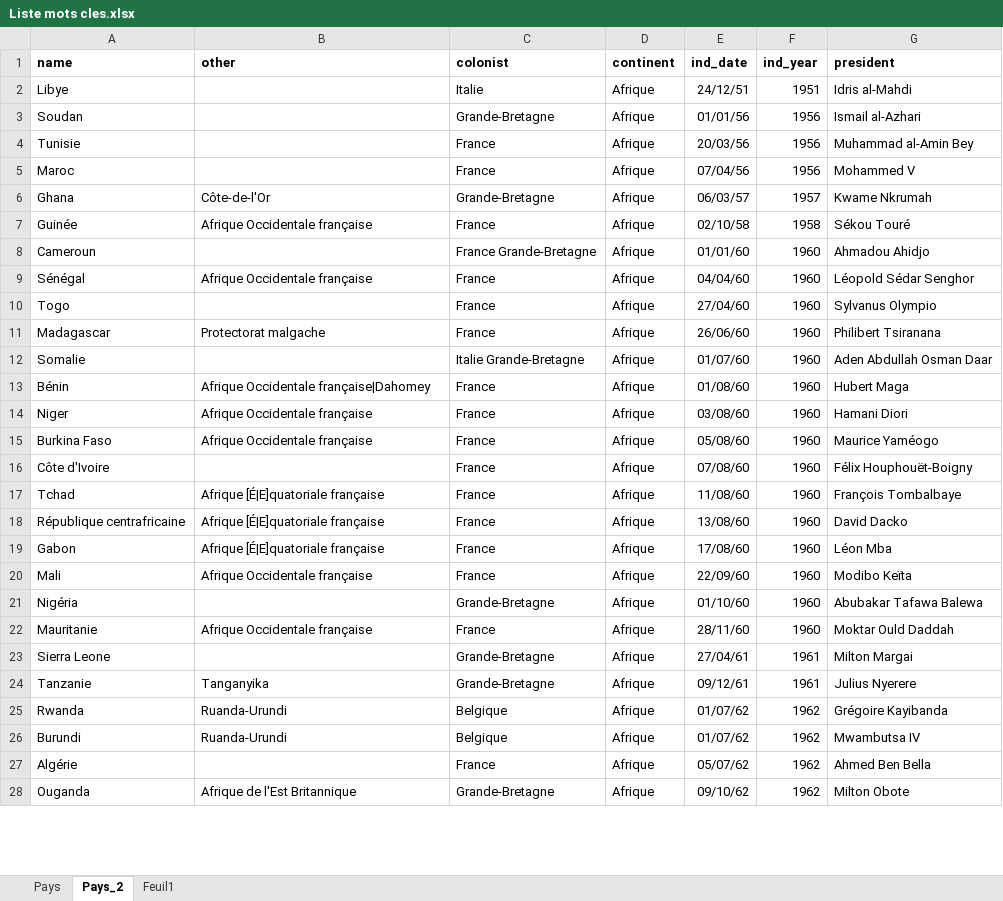
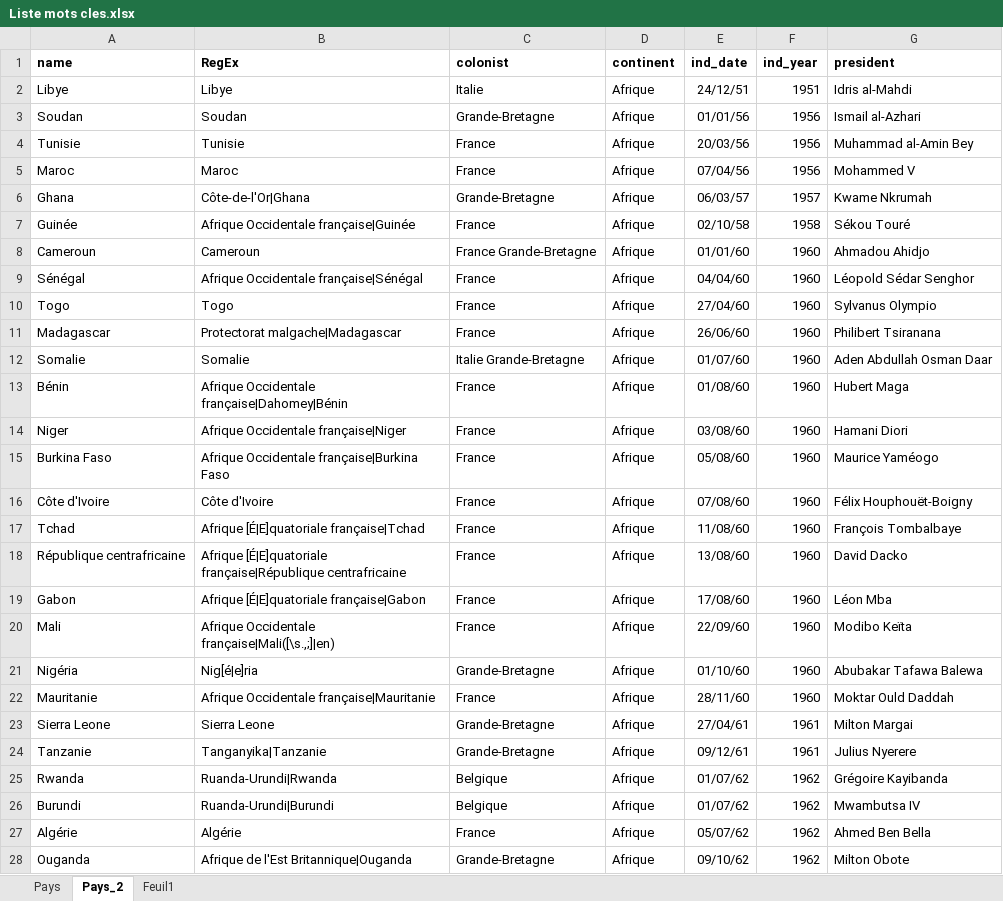
Before and after one commit to cipri-tom/decolonisations, an Excel workbook: Liste mots cles.xlsx, sheet Pays_2, drawn as a sheet; only a part is shown; values as stored, in another font and other column widths than the file's, no borders; the diff covers the shown part only; the diff names each change by its address in the sheet, - before the commit and + after, or states it on an @@ line.

Commit message:
changed the list to contain RegEx only

```diff
--- a/Liste mots cles.xlsx (sheet Pays_2)
+++ b/Liste mots cles.xlsx (sheet Pays_2)
-B1: other
+B1: RegEx
-B2 (RegEx): (empty)
+B2 (RegEx): Libye
-B3 (RegEx): (empty)
+B3 (RegEx): Soudan
-B4 (RegEx): (empty)
+B4 (RegEx): Tunisie
-B5 (RegEx): (empty)
+B5 (RegEx): Maroc
-B6 (RegEx): Côte-de-l'Or
+B6 (RegEx): Côte-de-l'Or|Ghana
-B7 (RegEx): Afrique Occidentale française
+B7 (RegEx): Afrique Occidentale française|Guinée
-B8 (RegEx): (empty)
+B8 (RegEx): Cameroun
-B9 (RegEx): Afrique Occidentale française
+B9 (RegEx): Afrique Occidentale française|Sénégal
-B10 (RegEx): (empty)
+B10 (RegEx): Togo
-B11 (RegEx): Protectorat malgache
+B11 (RegEx): Protectorat malgache|Madagascar
-B12 (RegEx): (empty)
+B12 (RegEx): Somalie
-B13 (RegEx): Afrique Occidentale française|Dahomey
+B13 (RegEx): Afrique Occidentale française|Dahomey|Bénin
-B14 (RegEx): Afrique Occidentale française
+B14 (RegEx): Afrique Occidentale française|Niger
-B15 (RegEx): Afrique Occidentale française
+B15 (RegEx): Afrique Occidentale française|Burkina Faso
-B16 (RegEx): (empty)
+B16 (RegEx): Côte d'Ivoire
-B17 (RegEx): Afrique [É|E]quatoriale française
+B17 (RegEx): Afrique [É|E]quatoriale française|Tchad
-B18 (RegEx): Afrique [É|E]quatoriale française
+B18 (RegEx): Afrique [É|E]quatoriale française|République centrafricaine
-B19 (RegEx): Afrique [É|E]quatoriale française
+B19 (RegEx): Afrique [É|E]quatoriale française|Gabon
-B20 (RegEx): Afrique Occidentale française
+B20 (RegEx): Afrique Occidentale française|Mali([\s.,;]|en)
-B21 (RegEx): (empty)
+B21 (RegEx): Nig[é|e]ria
-B22 (RegEx): Afrique Occidentale française
+B22 (RegEx): Afrique Occidentale française|Mauritanie
-B23 (RegEx): (empty)
+B23 (RegEx): Sierra Leone
-B24 (RegEx): Tanganyika
+B24 (RegEx): Tanganyika|Tanzanie
-B25 (RegEx): Ruanda-Urundi
+B25 (RegEx): Ruanda-Urundi|Rwanda
-B26 (RegEx): Ruanda-Urundi
+B26 (RegEx): Ruanda-Urundi|Burundi
-B27 (RegEx): (empty)
+B27 (RegEx): Algérie
-B28 (RegEx): Afrique de l'Est Britannique
+B28 (RegEx): Afrique de l'Est Britannique|Ouganda
```
Also changed, not shown: 29 edited cells elsewhere in this sheet.
